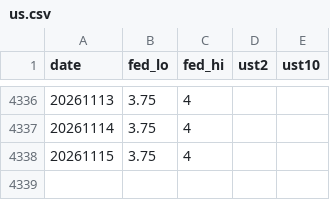
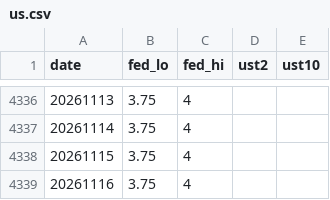
Before and after one commit to crucialp/rate-monitor, a CSV file: docs/data/us.csv, drawn as a sheet; only a part is shown, gaps mark what is left out.

```diff
--- a/docs/data/us.csv
+++ b/docs/data/us.csv
@@ -4338 +4338,2 @@ date,fed_lo,fed_hi,ust2,ust10
 20261115,3.75,4,,
+20261116,3.75,4,,
```
Also changed, not shown: 1 other file.
